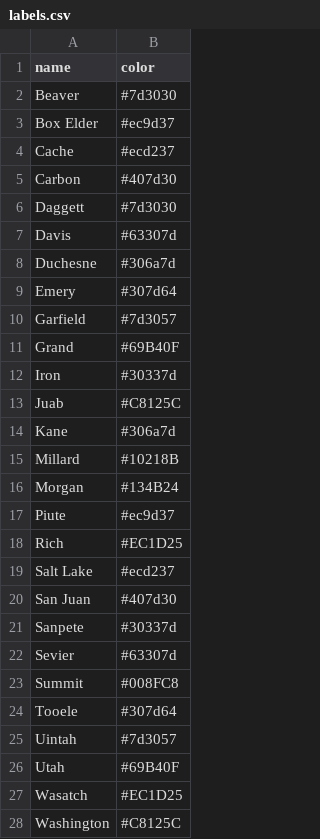
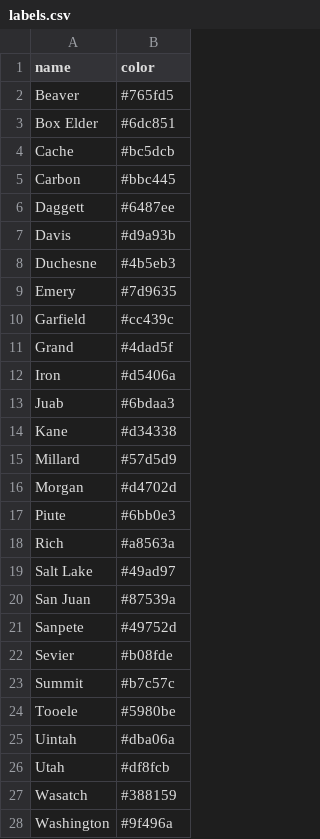
Before and after one commit to mitralz/Origin-Destination-Volume-Visualization, a CSV file: data/labels.csv, drawn as a sheet; only a part is shown; the diff covers the shown part only.

Commit message:
Fixed Colors

```diff
--- a/data/labels.csv
+++ b/data/labels.csv
@@ -1,28 +1,28 @@
 name,color
-Beaver,#7d3030
-Box Elder,#ec9d37
-Cache,#ecd237
-Carbon,#407d30
-Daggett,#7d3030
-Davis,#63307d
-Duchesne,#306a7d
-Emery,#307d64
-Garfield,#7d3057
-Grand,#69B40F
-Iron,#30337d
-Juab,#C8125C
-Kane,#306a7d
-Millard,#10218B
-Morgan,#134B24
-Piute,#ec9d37
-Rich,#EC1D25
-Salt Lake,#ecd237
-San Juan,#407d30
-Sanpete,#30337d
-Sevier,#63307d
-Summit,#008FC8
-Tooele,#307d64
-Uintah,#7d3057
-Utah,#69B40F
-Wasatch,#EC1D25
-Washington,#C8125C
+Beaver,#765fd5
+Box Elder,#6dc851
+Cache,#bc5dcb
+Carbon,#bbc445
+Daggett,#6487ee
+Davis,#d9a93b
+Duchesne,#4b5eb3
+Emery,#7d9635
+Garfield,#cc439c
+Grand,#4dad5f
+Iron,#d5406a
+Juab,#6bdaa3
+Kane,#d34338
+Millard,#57d5d9
+Morgan,#d4702d
+Piute,#6bb0e3
+Rich,#a8563a
+Salt Lake,#49ad97
+San Juan,#87539a
+Sanpete,#49752d
+Sevier,#b08fde
+Summit,#b7c57c
+Tooele,#5980be
+Uintah,#dba06a
+Utah,#df8fcb
+Wasatch,#388159
+Washington,#9f496a
```
Also changed, not shown: 2 edited cells elsewhere in this file, 3 other files.
